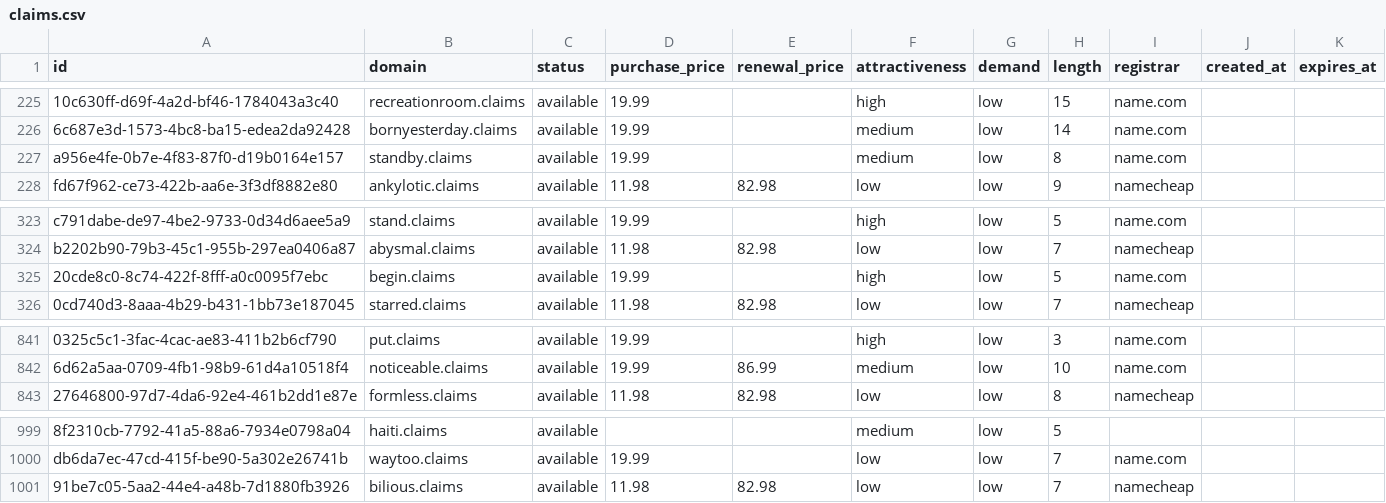
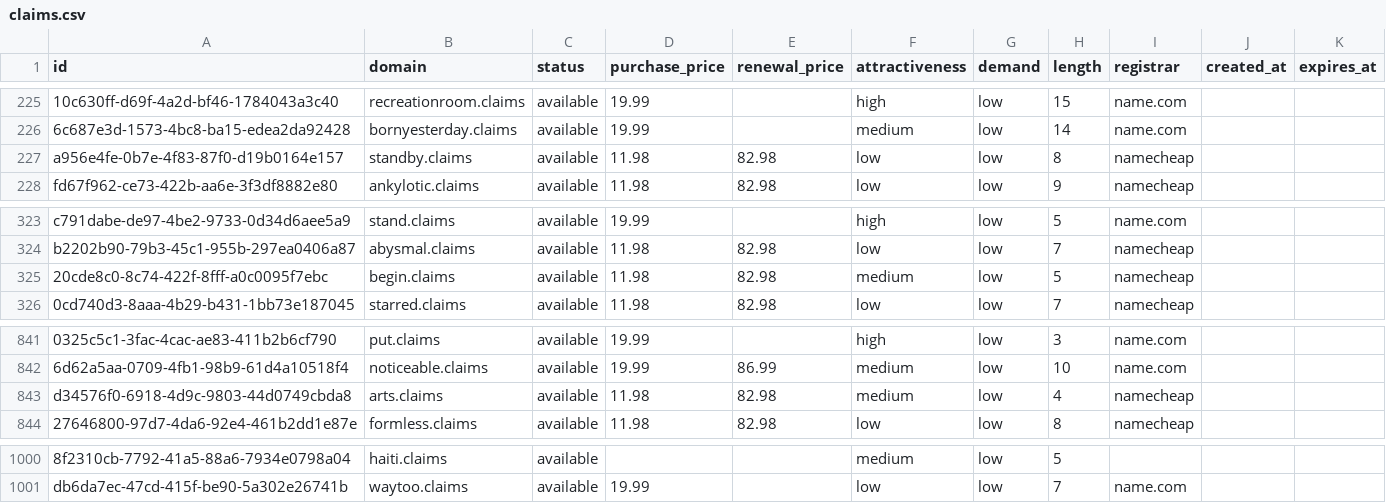
Before and after one commit to UniqueDomains/claims-oneword-domains, a CSV file: claims.csv, drawn as a sheet; only a part is shown, gaps mark what is left out; removed rows and columns are numbered as before the commit, all else as after; the diff names each change by its address in the sheet, - before the commit and + after, or states it on an @@ line.

Commit message:
Domains update

```diff
--- a/claims.csv
+++ b/claims.csv
-D227 (purchase_price): 19.99
+D227 (purchase_price): 11.98
-E227 (renewal_price): (empty)
+E227 (renewal_price): 82.98
-F227 (attractiveness): medium
+F227 (attractiveness): low
-I227 (registrar): name.com
+I227 (registrar): namecheap
-D325 (purchase_price): 19.99
+D325 (purchase_price): 11.98
-E325 (renewal_price): (empty)
+E325 (renewal_price): 82.98
-F325 (attractiveness): high
+F325 (attractiveness): medium
-I325 (registrar): name.com
+I325 (registrar): namecheap
+row 843: d34576f0-6918-4d9c-9803-44d0749cbda8 | arts.claims | available | 11.98 | 82.98 | medium | low | 4 | namecheap
-row 1001: 91be7c05-5aa2-44e4-a48b-7d1880fb3926 | bilious.claims | available | 11.98 | 82.98 | low | low | 7 | namecheap
```
Also changed, not shown: 4 other files.
